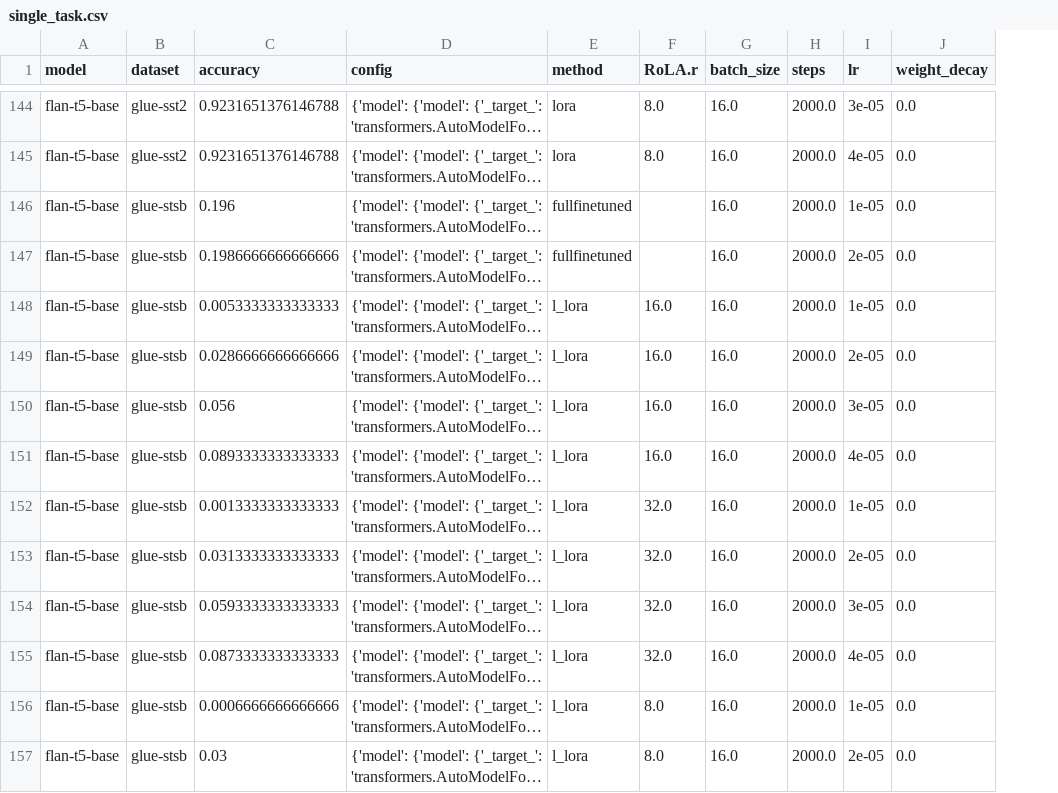
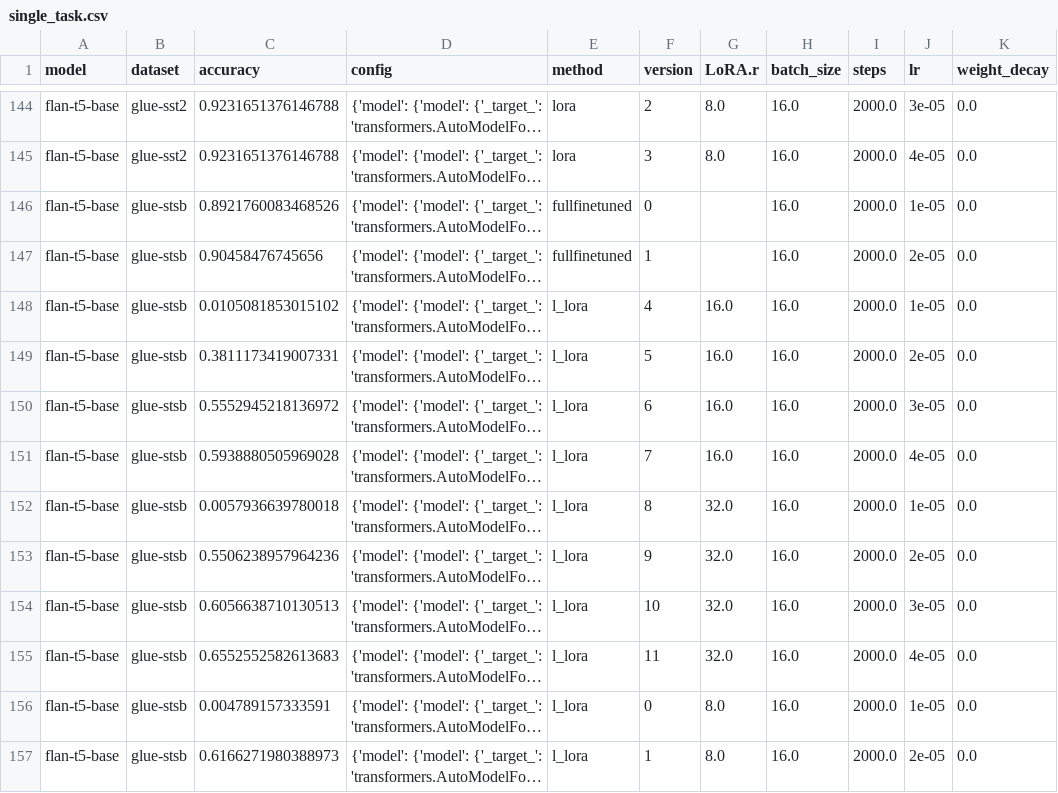
Before and after one commit to tanganke/peta, a CSV file: results/flan-t5-base/single_task.csv, drawn as a sheet; only a part is shown, gaps mark what is left out; long unchanged cells end in …; addresses are those after the commit; the diff covers the shown part only; the diff names each change by its address in the sheet, - before the commit and + after, or states it on an @@ line.

```diff
--- a/results/flan-t5-base/single_task.csv
+++ b/results/flan-t5-base/single_task.csv
+column F (version), rows 144-157: 2 | 3 | 0 | 1 | 4 | 5 | 6 | 7 | 8 | 9 | 10 | 11 | 0 | 1
-G1: RoLA.r
+G1: LoRA.r
-C146 (accuracy): 0.196
+C146 (accuracy): 0.8921760083468526
-C147 (accuracy): 0.1986666666666666
+C147 (accuracy): 0.90458476745656
-C148 (accuracy): 0.0053333333333333
+C148 (accuracy): 0.0105081853015102
-C149 (accuracy): 0.0286666666666666
+C149 (accuracy): 0.3811173419007331
-C150 (accuracy): 0.056
+C150 (accuracy): 0.5552945218136972
-C151 (accuracy): 0.0893333333333333
+C151 (accuracy): 0.5938880505969028
-C152 (accuracy): 0.0013333333333333
+C152 (accuracy): 0.0057936639780018
-C153 (accuracy): 0.0313333333333333
+C153 (accuracy): 0.5506238957964236
-C154 (accuracy): 0.0593333333333333
+C154 (accuracy): 0.6056638710130513
-C155 (accuracy): 0.0873333333333333
+C155 (accuracy): 0.6552552582613683
-C156 (accuracy): 0.0006666666666666
+C156 (accuracy): 0.004789157333591
-C157 (accuracy): 0.03
+C157 (accuracy): 0.6166271980388973
```
Also changed, not shown: 4 added rows, 4 removed rows and 12 edited cells elsewhere in this file, results/flan-t5-base/l_lora_results_v10.csv, results/flan-t5-base/l_lora_results_v7.csv, 38 other files.
